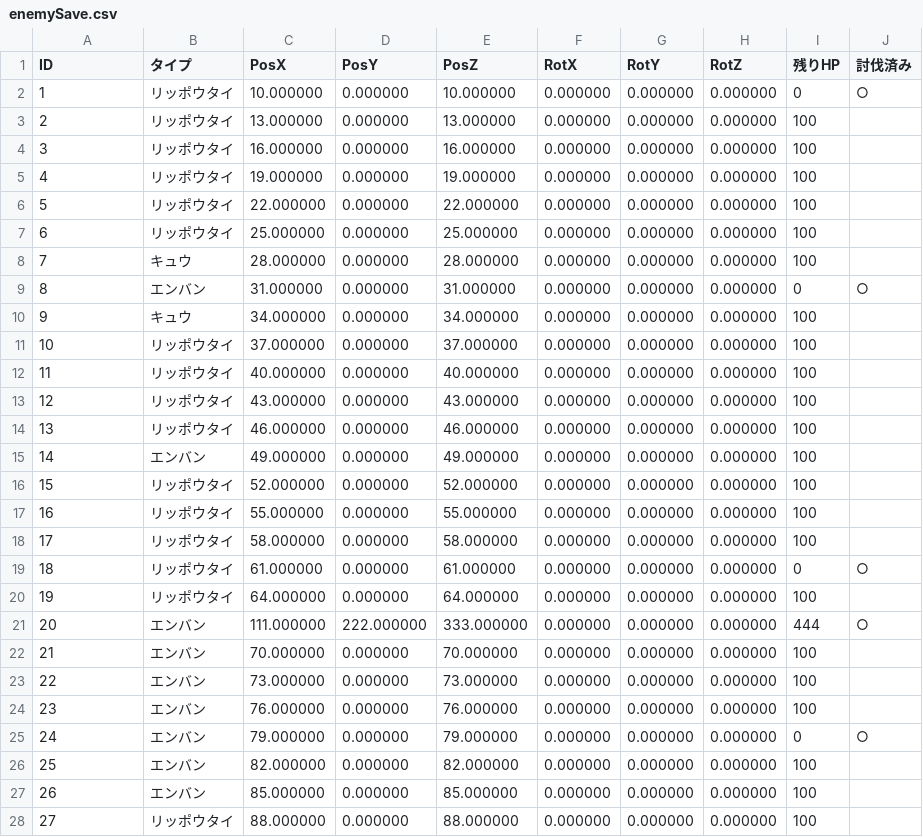
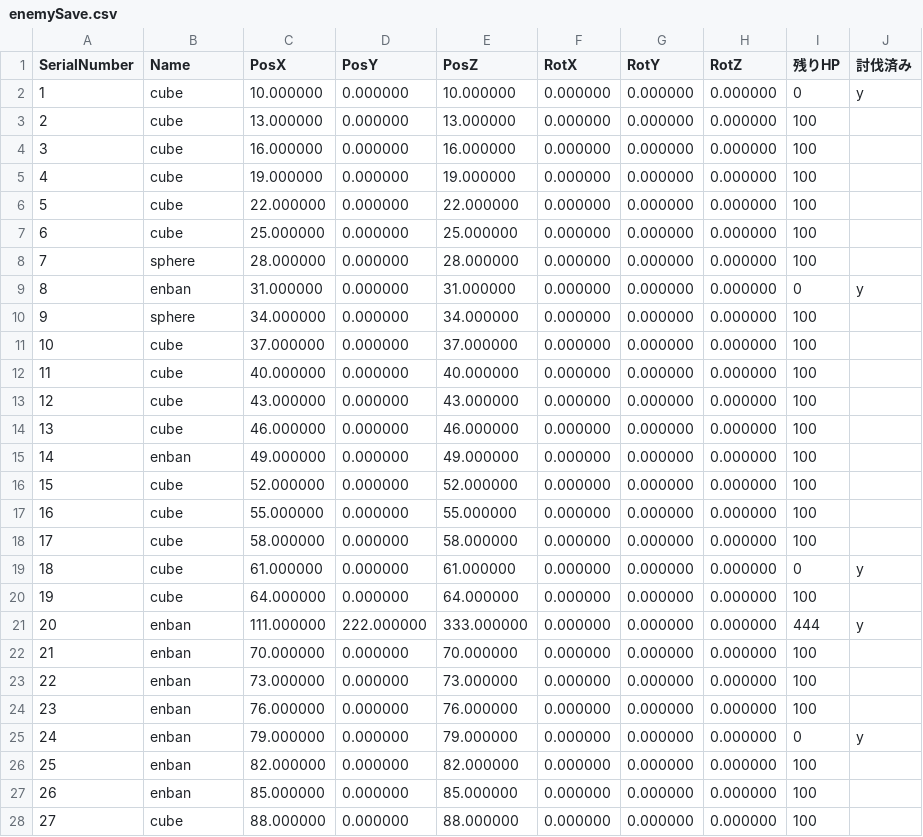
Before and after one commit to bibindon/StarmanLib, a CSV file: StarmanLib/x64/StarmanLibTest/enemySave.csv, drawn as a sheet; only a part is shown; the diff covers the shown part only.

```diff
--- a/StarmanLib/x64/StarmanLibTest/enemySave.csv
+++ b/StarmanLib/x64/StarmanLibTest/enemySave.csv
@@ -1,28 +1,28 @@
-ID,タイプ,PosX,PosY,PosZ,RotX,RotY,RotZ,残りHP,討伐済み
-1,リッポウタイ,10.000000,0.000000,10.000000,0.000000,0.000000,0.000000,0,○
-2,リッポウタイ,13.000000,0.000000,13.000000,0.000000,0.000000,0.000000,100,
-3,リッポウタイ,16.000000,0.000000,16.000000,0.000000,0.000000,0.000000,100,
-4,リッポウタイ,19.000000,0.000000,19.000000,0.000000,0.000000,0.000000,100,
-5,リッポウタイ,22.000000,0.000000,22.000000,0.000000,0.000000,0.000000,100,
-6,リッポウタイ,25.000000,0.000000,25.000000,0.000000,0.000000,0.000000,100,
-7,キュウ,28.000000,0.000000,28.000000,0.000000,0.000000,0.000000,100,
-8,エンバン,31.000000,0.000000,31.000000,0.000000,0.000000,0.000000,0,○
-9,キュウ,34.000000,0.000000,34.000000,0.000000,0.000000,0.000000,100,
-10,リッポウタイ,37.000000,0.000000,37.000000,0.000000,0.000000,0.000000,100,
-11,リッポウタイ,40.000000,0.000000,40.000000,0.000000,0.000000,0.000000,100,
-12,リッポウタイ,43.000000,0.000000,43.000000,0.000000,0.000000,0.000000,100,
-13,リッポウタイ,46.000000,0.000000,46.000000,0.000000,0.000000,0.000000,100,
-14,エンバン,49.000000,0.000000,49.000000,0.000000,0.000000,0.000000,100,
-15,リッポウタイ,52.000000,0.000000,52.000000,0.000000,0.000000,0.000000,100,
-16,リッポウタイ,55.000000,0.000000,55.000000,0.000000,0.000000,0.000000,100,
-17,リッポウタイ,58.000000,0.000000,58.000000,0.000000,0.000000,0.000000,100,
-18,リッポウタイ,61.000000,0.000000,61.000000,0.000000,0.000000,0.000000,0,○
-19,リッポウタイ,64.000000,0.000000,64.000000,0.000000,0.000000,0.000000,100,
-20,エンバン,111.000000,222.000000,333.000000,0.000000,0.000000,0.000000,444,○
-21,エンバン,70.000000,0.000000,70.000000,0.000000,0.000000,0.000000,100,
-22,エンバン,73.000000,0.000000,73.000000,0.000000,0.000000,0.000000,100,
-23,エンバン,76.000000,0.000000,76.000000,0.000000,0.000000,0.000000,100,
-24,エンバン,79.000000,0.000000,79.000000,0.000000,0.000000,0.000000,0,○
-25,エンバン,82.000000,0.000000,82.000000,0.000000,0.000000,0.000000,100,
-26,エンバン,85.000000,0.000000,85.000000,0.000000,0.000000,0.000000,100,
-27,リッポウタイ,88.000000,0.000000,88.000000,0.000000,0.000000,0.000000,100,
+SerialNumber,Name,PosX,PosY,PosZ,RotX,RotY,RotZ,残りHP,討伐済み
+1,cube,10.000000,0.000000,10.000000,0.000000,0.000000,0.000000,0,y
+2,cube,13.000000,0.000000,13.000000,0.000000,0.000000,0.000000,100,
+3,cube,16.000000,0.000000,16.000000,0.000000,0.000000,0.000000,100,
+4,cube,19.000000,0.000000,19.000000,0.000000,0.000000,0.000000,100,
+5,cube,22.000000,0.000000,22.000000,0.000000,0.000000,0.000000,100,
+6,cube,25.000000,0.000000,25.000000,0.000000,0.000000,0.000000,100,
+7,sphere,28.000000,0.000000,28.000000,0.000000,0.000000,0.000000,100,
+8,enban,31.000000,0.000000,31.000000,0.000000,0.000000,0.000000,0,y
+9,sphere,34.000000,0.000000,34.000000,0.000000,0.000000,0.000000,100,
+10,cube,37.000000,0.000000,37.000000,0.000000,0.000000,0.000000,100,
+11,cube,40.000000,0.000000,40.000000,0.000000,0.000000,0.000000,100,
+12,cube,43.000000,0.000000,43.000000,0.000000,0.000000,0.000000,100,
+13,cube,46.000000,0.000000,46.000000,0.000000,0.000000,0.000000,100,
+14,enban,49.000000,0.000000,49.000000,0.000000,0.000000,0.000000,100,
+15,cube,52.000000,0.000000,52.000000,0.000000,0.000000,0.000000,100,
+16,cube,55.000000,0.000000,55.000000,0.000000,0.000000,0.000000,100,
+17,cube,58.000000,0.000000,58.000000,0.000000,0.000000,0.000000,100,
+18,cube,61.000000,0.000000,61.000000,0.000000,0.000000,0.000000,0,y
+19,cube,64.000000,0.000000,64.000000,0.000000,0.000000,0.000000,100,
+20,enban,111.000000,222.000000,333.000000,0.000000,0.000000,0.000000,444,y
+21,enban,70.000000,0.000000,70.000000,0.000000,0.000000,0.000000,100,
+22,enban,73.000000,0.000000,73.000000,0.000000,0.000000,0.000000,100,
+23,enban,76.000000,0.000000,76.000000,0.000000,0.000000,0.000000,100,
+24,enban,79.000000,0.000000,79.000000,0.000000,0.000000,0.000000,0,y
+25,enban,82.000000,0.000000,82.000000,0.000000,0.000000,0.000000,100,
+26,enban,85.000000,0.000000,85.000000,0.000000,0.000000,0.000000,100,
+27,cube,88.000000,0.000000,88.000000,0.000000,0.000000,0.000000,100,
```
Also changed, not shown: 3 edited cells elsewhere in this file, StarmanLib/x64/StarmanLibTest/enemyDef.csv, StarmanLib/x64/StarmanLibTest/enemyOrigin.csv, 11 other files.
